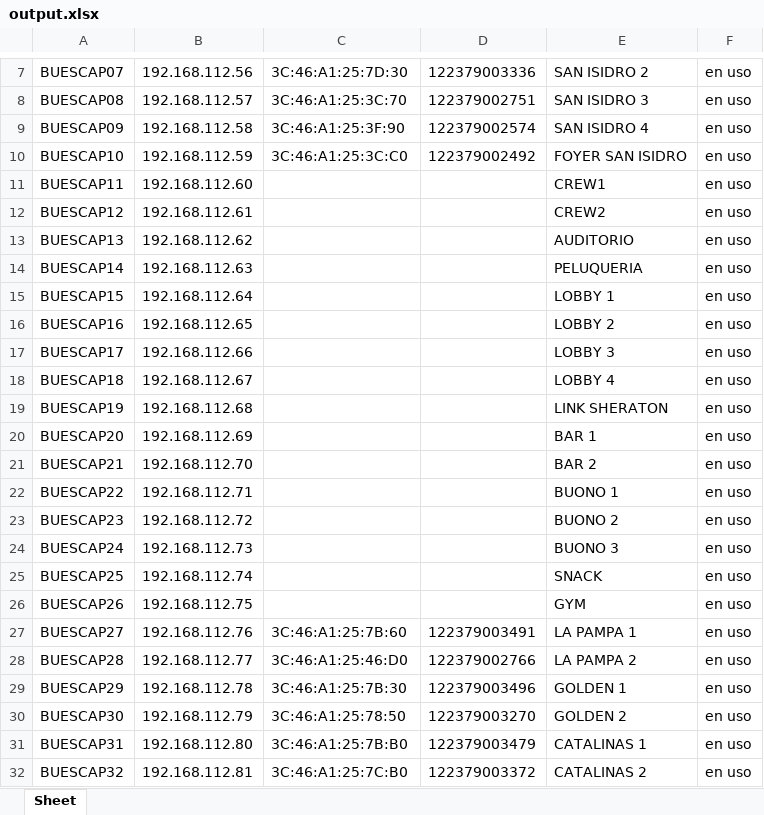
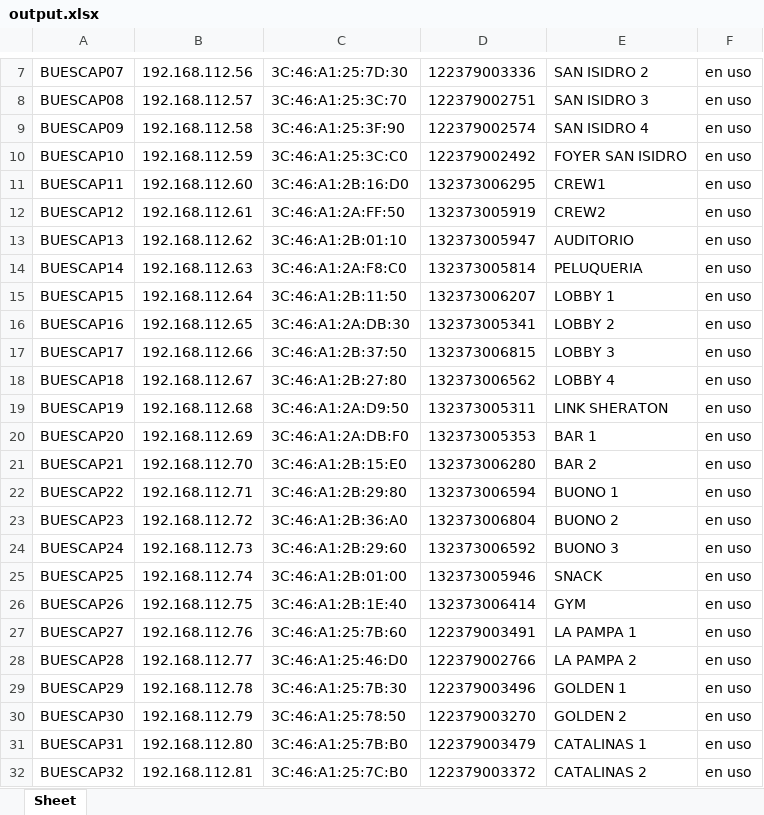
Before and after one commit to hokuto06/devicescontroller, an Excel workbook: media/output.xlsx, sheet Sheet, drawn as a sheet; only a part is shown, gaps mark what is left out; values as stored, in another font and other column widths than the file's, no borders; the diff covers the shown part only; the diff names each change by its address in the sheet, - before the commit and + after, or states it on an @@ line.

```diff
--- a/media/output.xlsx (sheet Sheet)
+++ b/media/output.xlsx (sheet Sheet)
-C11: (empty)
+C11: 3C:46:A1:2B:16:D0
-D11: (empty)
+D11: 132373006295
-C12: (empty)
+C12: 3C:46:A1:2A:FF:50
-D12: (empty)
+D12: 132373005919
-C13: (empty)
+C13: 3C:46:A1:2B:01:10
-D13: (empty)
+D13: 132373005947
-C14: (empty)
+C14: 3C:46:A1:2A:F8:C0
-D14: (empty)
+D14: 132373005814
-C15: (empty)
+C15: 3C:46:A1:2B:11:50
-D15: (empty)
+D15: 132373006207
-C16: (empty)
+C16: 3C:46:A1:2A:DB:30
-D16: (empty)
+D16: 132373005341
-C17: (empty)
+C17: 3C:46:A1:2B:37:50
-D17: (empty)
+D17: 132373006815
-C18: (empty)
+C18: 3C:46:A1:2B:27:80
-D18: (empty)
+D18: 132373006562
-C19: (empty)
+C19: 3C:46:A1:2A:D9:50
-D19: (empty)
+D19: 132373005311
-C20: (empty)
+C20: 3C:46:A1:2A:DB:F0
-D20: (empty)
+D20: 132373005353
-C21: (empty)
+C21: 3C:46:A1:2B:15:E0
-D21: (empty)
+D21: 132373006280
-C22: (empty)
+C22: 3C:46:A1:2B:29:80
-D22: (empty)
+D22: 132373006594
-C23: (empty)
+C23: 3C:46:A1:2B:36:A0
-D23: (empty)
+D23: 132373006804
-C24: (empty)
+C24: 3C:46:A1:2B:29:60
-D24: (empty)
+D24: 132373006592
-C25: (empty)
+C25: 3C:46:A1:2B:01:00
-D25: (empty)
+D25: 132373005946
-C26: (empty)
+C26: 3C:46:A1:2B:1E:40
-D26: (empty)
+D26: 132373006414
```
Also changed, not shown: 21 edited cells elsewhere in this sheet, media/excel.xlsx, 2 other files.
